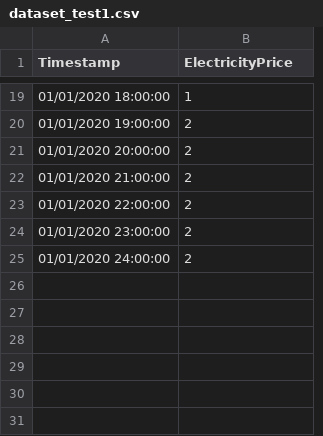
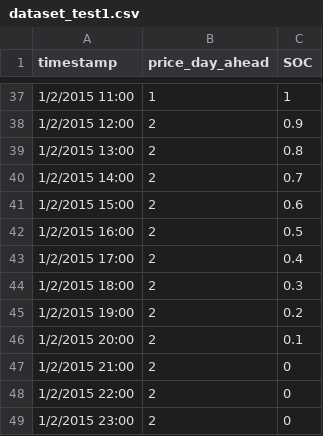
Before and after one commit to zcavic/RL_EnergyStorageScheduling, a CSV file: dataset/dataset_test1.csv, drawn as a sheet; only a part is shown, gaps mark what is left out; removed rows and columns are numbered as before the commit, all else as after; the diff covers the shown part only; the diff names each change by its address in the sheet, - before the commit and + after, or states it on an @@ line.

```diff
--- a/dataset/dataset_test1.csv
+++ b/dataset/dataset_test1.csv
-column A (Timestamp), rows 19-25: 01/01/2020 18:00:00 | 01/01/2020 19:00:00 | 01/01/2020 20:00:00 | 01/01/2020 21:00:00 | 01/01/2020 22:00:00 | 01/01/2020 23:00:00 | 01/01/2020 24:00:00
+column A (timestamp), rows 37-43: 1/2/2015 11:00 | 1/2/2015 12:00 | 1/2/2015 13:00 | 1/2/2015 14:00 | 1/2/2015 15:00 | 1/2/2015 16:00 | 1/2/2015 17:00
+column C (SOC), rows 37-43: 1 | 0.9 | 0.8 | 0.7 | 0.6 | 0.5 | 0.4
-B1: ElectricityPrice
+B1: price_day_ahead
+row 44: 1/2/2015 18:00 | 2 | 0.3
+row 45: 1/2/2015 19:00 | 2 | 0.2
+row 46: 1/2/2015 20:00 | 2 | 0.1
+row 47: 1/2/2015 21:00 | 2 | 0
+row 48: 1/2/2015 22:00 | 2 | 0
+row 49: 1/2/2015 23:00 | 2 | 0
```
Also changed, not shown: 18 added rows elsewhere in this file, 3 other files.
